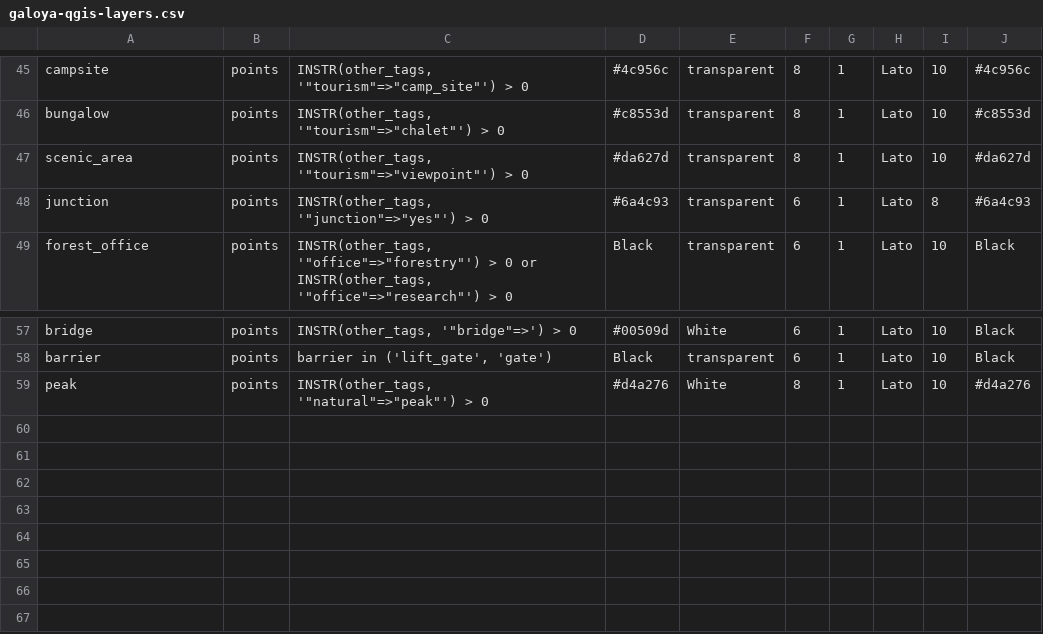
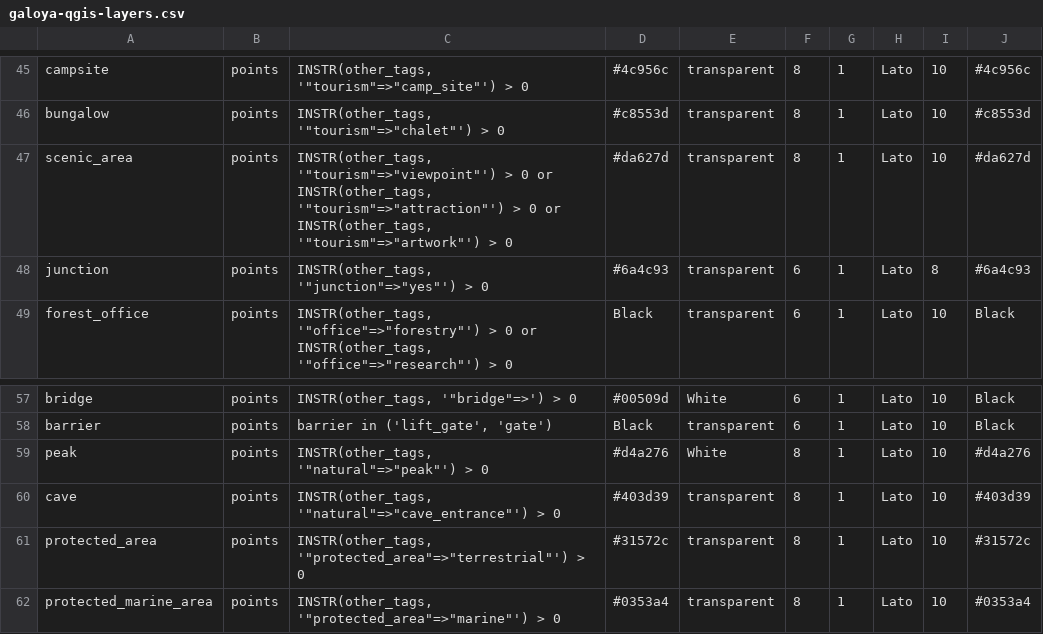
Before and after one commit to supunj/sl-np-mapping, a CSV file: qgis/layer/galoya-qgis-layers.csv, drawn as a sheet; only a part is shown, gaps mark what is left out.

```diff
--- a/qgis/layer/galoya-qgis-layers.csv
+++ b/qgis/layer/galoya-qgis-layers.csv
@@ -46,3 +46,3 @@ campsite|points|"INSTR(other_tags, '""tourism""=>""camp_site""') > 0"|#4c956c|tr
 bungalow|points|"INSTR(other_tags, '""tourism""=>""chalet""') > 0"|#c8553d|transparent|8|1|Lato|10|#c8553d
-scenic_area|points|"INSTR(other_tags, '""tourism""=>""viewpoint""') > 0"|#da627d|transparent|8|1|Lato|10|#da627d
+scenic_area|points|"INSTR(other_tags, '""tourism""=>""viewpoint""') > 0 or INSTR(other_tags, '""tourism""=>""attraction""') > 0 or INSTR(other_tags, '""tourism""=>""artwork""') > 0"|#da627d|transparent|8|1|Lato|10|#da627d
 junction|points|"INSTR(other_tags, '""junction""=>""yes""') > 0"|#6a4c93|transparent|6|1|Lato|8|#6a4c93
@@ -59 +59,4 @@ barrier|points|barrier in ('lift_gate', 'gate')|Black|transparent|6|1|Lato|10|Bl
 peak|points|"INSTR(other_tags, '""natural""=>""peak""') > 0"|#d4a276|White|8|1|Lato|10|#d4a276
+cave|points|"INSTR(other_tags, '""natural""=>""cave_entrance""') > 0"|#403d39|transparent|8|1|Lato|10|#403d39
+protected_area|points|"INSTR(other_tags, '""protected_area""=>""terrestrial""') > 0"|#31572c|transparent|8|1|Lato|10|#31572c
+protected_marine_area|points|"INSTR(other_tags, '""protected_area""=>""marine""') > 0"|#0353a4|transparent|8|1|Lato|10|#0353a4
```
Also changed, not shown: qgis/layer/kumana-qgis-layers.csv, qgis/layer/master-qgis-layers.csv, 24 other files.
